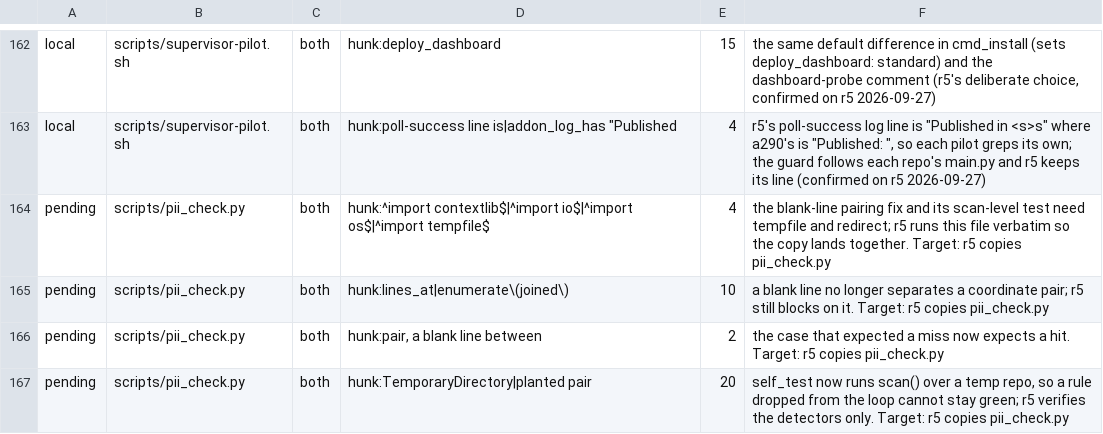
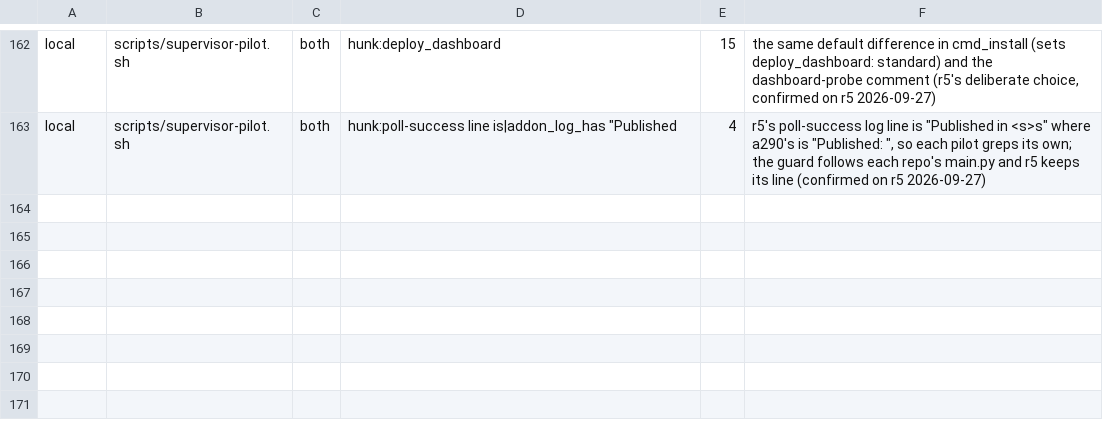
Before and after one commit to MatthewHobbs/a290-ha-addon, a TSV file: scripts/parity/expected.tsv, drawn as a sheet; only a part is shown, gaps mark what is left out.

Commit message:
ci(parity): recount after r5 takes the pii fix (#260)
r5 #177 copied pii_check.py byte-for-byte, so the four rows that excused the
difference are gone. 102 entries, 0 unlisted, 0 stale, 0 miscounted.

```diff
--- a/scripts/parity/expected.tsv
+++ b/scripts/parity/expected.tsv
@@ -163,5 +163 @@ local	scripts/supervisor-pilot.sh	both	hunk:deploy_dashboard	15	the same default
 local	scripts/supervisor-pilot.sh	both	hunk:poll-success line is|addon_log_has "Published	4	r5's poll-success log line is "Published in <s>s" where a290's is "Published: ", so each pilot greps its own; the guard follows each repo's main.py and r5 keeps its line (confirmed on r5 2026-09-27)
-pending	scripts/pii_check.py	both	hunk:^import contextlib$|^import io$|^import os$|^import tempfile$	4	the blank-line pairing fix and its scan-level test need tempfile and redirect; r5 runs this file verbatim so the copy lands together. Target: r5 copies pii_check.py
-pending	scripts/pii_check.py	both	hunk:lines_at|enumerate\(joined\)	10	a blank line no longer separates a coordinate pair; r5 still blocks on it. Target: r5 copies pii_check.py
-pending	scripts/pii_check.py	both	hunk:pair, a blank line between	2	the case that expected a miss now expects a hit. Target: r5 copies pii_check.py
-pending	scripts/pii_check.py	both	hunk:TemporaryDirectory|planted pair	20	self_test now runs scan() over a temp repo, so a rule dropped from the loop cannot stay green; r5 verifies the detectors only. Target: r5 copies pii_check.py
```
